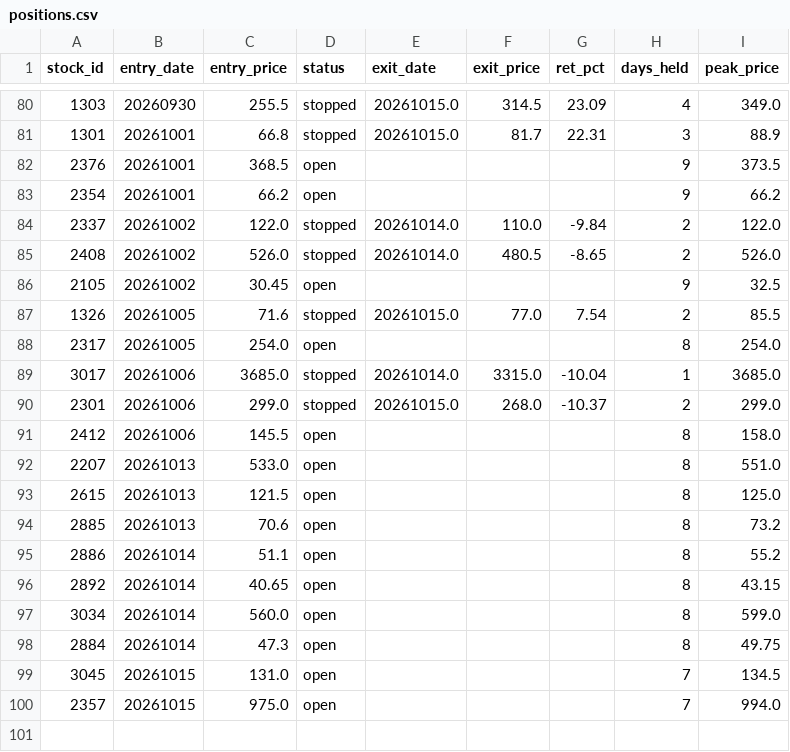
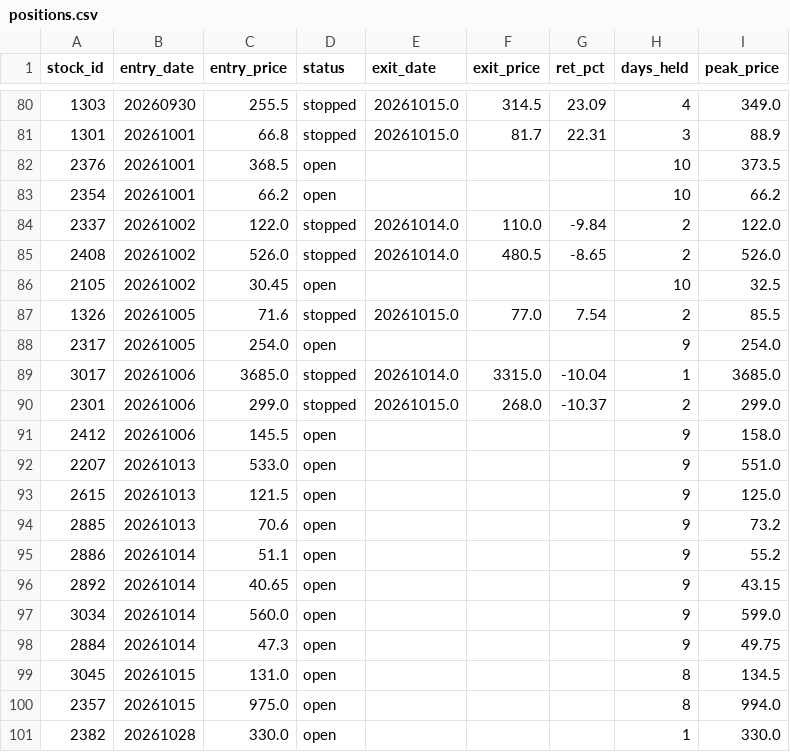
Before and after one commit to smile2201/quant_tw, a CSV file: results/positions.csv, drawn as a sheet; only a part is shown, gaps mark what is left out; the diff covers the shown part only.

```diff
--- a/results/positions.csv
+++ b/results/positions.csv
@@ -81,20 +81,21 @@
 1301,20261001,66.8,stopped,20261015.0,81.7,22.31,3,88.9
-2376,20261001,368.5,open,,,,9,373.5
-2354,20261001,66.2,open,,,,9,66.2
+2376,20261001,368.5,open,,,,10,373.5
+2354,20261001,66.2,open,,,,10,66.2
 2337,20261002,122.0,stopped,20261014.0,110.0,-9.84,2,122.0
 2408,20261002,526.0,stopped,20261014.0,480.5,-8.65,2,526.0
-2105,20261002,30.45,open,,,,9,32.5
+2105,20261002,30.45,open,,,,10,32.5
 1326,20261005,71.6,stopped,20261015.0,77.0,7.54,2,85.5
-2317,20261005,254.0,open,,,,8,254.0
+2317,20261005,254.0,open,,,,9,254.0
 3017,20261006,3685.0,stopped,20261014.0,3315.0,-10.04,1,3685.0
 2301,20261006,299.0,stopped,20261015.0,268.0,-10.37,2,299.0
-2412,20261006,145.5,open,,,,8,158.0
-2207,20261013,533.0,open,,,,8,551.0
-2615,20261013,121.5,open,,,,8,125.0
-2885,20261013,70.6,open,,,,8,73.2
-2886,20261014,51.1,open,,,,8,55.2
-2892,20261014,40.65,open,,,,8,43.15
-3034,20261014,560.0,open,,,,8,599.0
-2884,20261014,47.3,open,,,,8,49.75
-3045,20261015,131.0,open,,,,7,134.5
-2357,20261015,975.0,open,,,,7,994.0
+2412,20261006,145.5,open,,,,9,158.0
+2207,20261013,533.0,open,,,,9,551.0
+2615,20261013,121.5,open,,,,9,125.0
+2885,20261013,70.6,open,,,,9,73.2
+2886,20261014,51.1,open,,,,9,55.2
+2892,20261014,40.65,open,,,,9,43.15
+3034,20261014,560.0,open,,,,9,599.0
+2884,20261014,47.3,open,,,,9,49.75
+3045,20261015,131.0,open,,,,8,134.5
+2357,20261015,975.0,open,,,,8,994.0
+2382,20261028,330.0,open,,,,1,330.0
```
Also changed, not shown: 9 edited cells elsewhere in this file, 2 other files.
